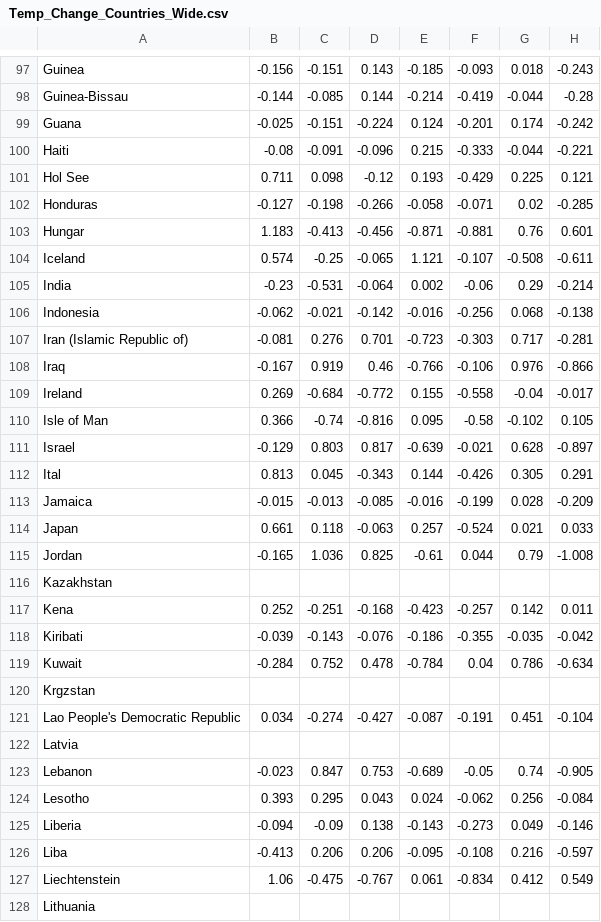
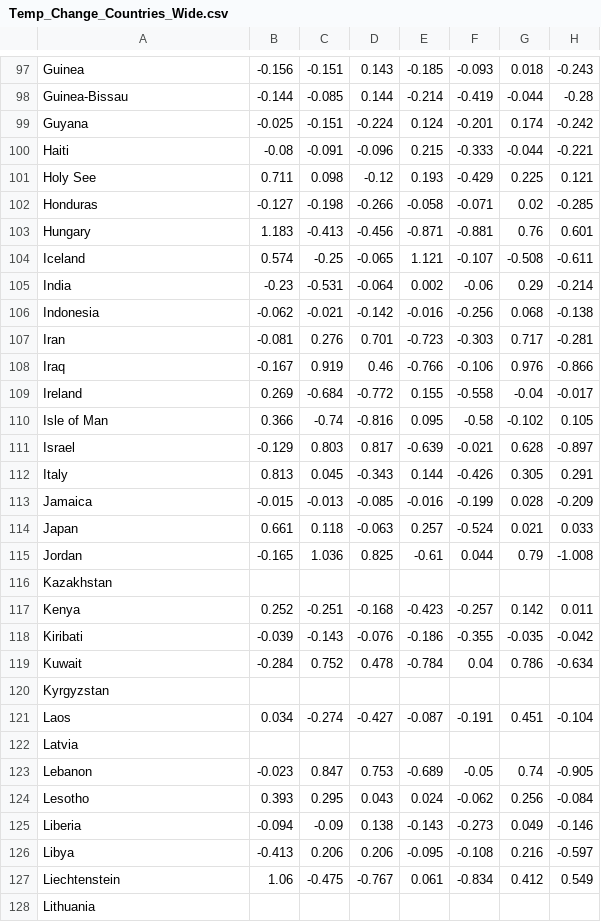
Before and after one commit to sakinahamid/FIT3179, a CSV file: DVII/data/temp_change/Temp_Change_Countries_Wide.csv, drawn as a sheet; only a part is shown, gaps mark what is left out; the diff covers the shown part only; the diff names each change by its address in the sheet, - before the commit and + after, or states it on an @@ line.

Commit message:
updated data

```diff
--- a/DVII/data/temp_change/Temp_Change_Countries_Wide.csv
+++ b/DVII/data/temp_change/Temp_Change_Countries_Wide.csv
-A99: Guana
+A99: Guyana
-A101: Hol See
+A101: Holy See
-A103: Hungar
+A103: Hungary
-A107: Iran (Islamic Republic of)
+A107: Iran
-A112: Ital
+A112: Italy
-A117: Kena
+A117: Kenya
-A120: Krgzstan
+A120: Kyrgyzstan
-A121: Lao People's Democratic Republic
+A121: Laos
-A126: Liba
+A126: Libya
```
Also changed, not shown: 28 edited cells elsewhere in this file.
